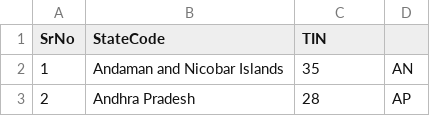
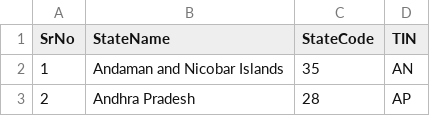
Before and after one commit to Shriniwas-Nakka/Indian-State-Census-Analyser, a CSV file: src/main/java/com/statecensusanalyser/StateCode.csv, drawn as a sheet; only a part is shown.

```diff
--- a/src/main/java/com/statecensusanalyser/StateCode.csv
+++ b/src/main/java/com/statecensusanalyser/StateCode.csv
@@ -1,2 +1,2 @@
-SrNo,StateCode,TIN
+SrNo,StateName,StateCode,TIN
 1,Andaman and Nicobar Islands,35,AN
```
Also changed, not shown: 11 other files.
